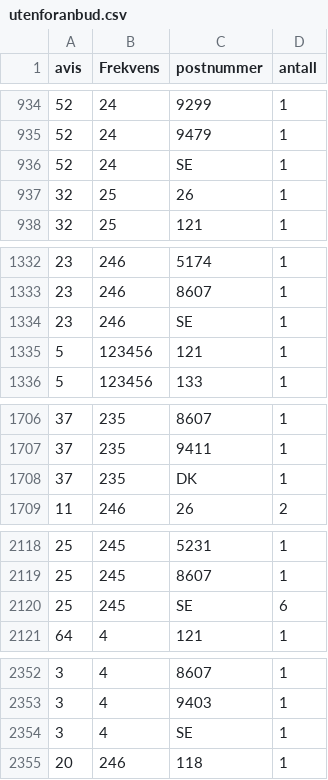
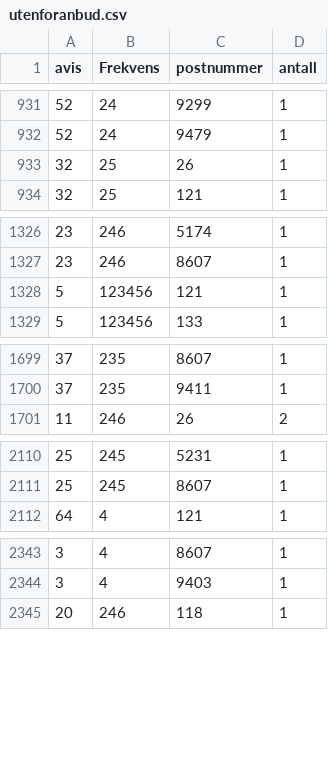
Before and after one commit to Tidtaking/Tidtaking2, a CSV file: utenforanbud.csv, drawn as a sheet; only a part is shown, gaps mark what is left out; the diff covers the shown part only.

```diff
--- a/utenforanbud.csv
+++ b/utenforanbud.csv
@@ -935,3 +932,2 @@ avis,Frekvens,postnummer, antall
 52,24,9479, 1
-52,24,SE, 1
 32,25,26, 1
@@ -1333,3 +1327,2 @@ avis,Frekvens,postnummer, antall
 23,246,8607, 1
-23,246,SE, 1
 5,123456,121, 1
@@ -1707,3 +1700,2 @@ avis,Frekvens,postnummer, antall
 37,235,9411, 1
-37,235,DK, 1
 11,246,26, 2
@@ -2119,3 +2111,2 @@ avis,Frekvens,postnummer, antall
 25,245,8607, 1
-25,245,SE, 6
 64,4,121, 1
@@ -2353,3 +2344,2 @@ avis,Frekvens,postnummer, antall
 3,4,9403, 1
-3,4,SE, 1
 20,246,118, 1
```
Also changed, not shown: 13 removed rows elsewhere in this file.
